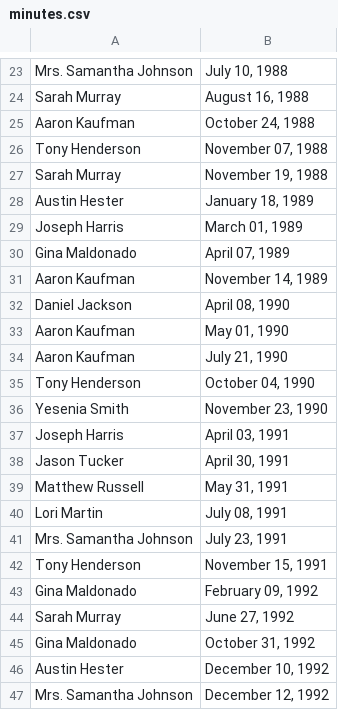
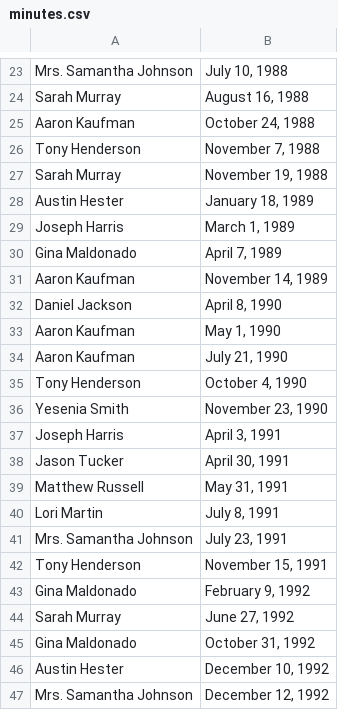
Before and after one commit to blimbachiya-design/python_homework, a CSV file: assignment2/minutes.csv, drawn as a sheet; only a part is shown, gaps mark what is left out; the diff covers the shown part only.

Commit message:
Revert "Complete assignment 2"

```diff
--- a/assignment2/minutes.csv
+++ b/assignment2/minutes.csv
@@ -25,20 +25,20 @@ Sarah Murray,"August 16, 1988"
 Aaron Kaufman,"October 24, 1988"
-Tony Henderson,"November 07, 1988"
+Tony Henderson,"November 7, 1988"
 Sarah Murray,"November 19, 1988"
 Austin Hester,"January 18, 1989"
-Joseph Harris,"March 01, 1989"
-Gina Maldonado,"April 07, 1989"
+Joseph Harris,"March 1, 1989"
+Gina Maldonado,"April 7, 1989"
 Aaron Kaufman,"November 14, 1989"
-Daniel Jackson,"April 08, 1990"
-Aaron Kaufman,"May 01, 1990"
+Daniel Jackson,"April 8, 1990"
+Aaron Kaufman,"May 1, 1990"
 Aaron Kaufman,"July 21, 1990"
-Tony Henderson,"October 04, 1990"
+Tony Henderson,"October 4, 1990"
 Yesenia Smith,"November 23, 1990"
-Joseph Harris,"April 03, 1991"
+Joseph Harris,"April 3, 1991"
 Jason Tucker,"April 30, 1991"
 Matthew Russell,"May 31, 1991"
-Lori Martin,"July 08, 1991"
+Lori Martin,"July 8, 1991"
 Mrs. Samantha Johnson,"July 23, 1991"
 Tony Henderson,"November 15, 1991"
-Gina Maldonado,"February 09, 1992"
+Gina Maldonado,"February 9, 1992"
 Sarah Murray,"June 27, 1992"
```
Also changed, not shown: 7 edited cells elsewhere in this file, 3 other files.
